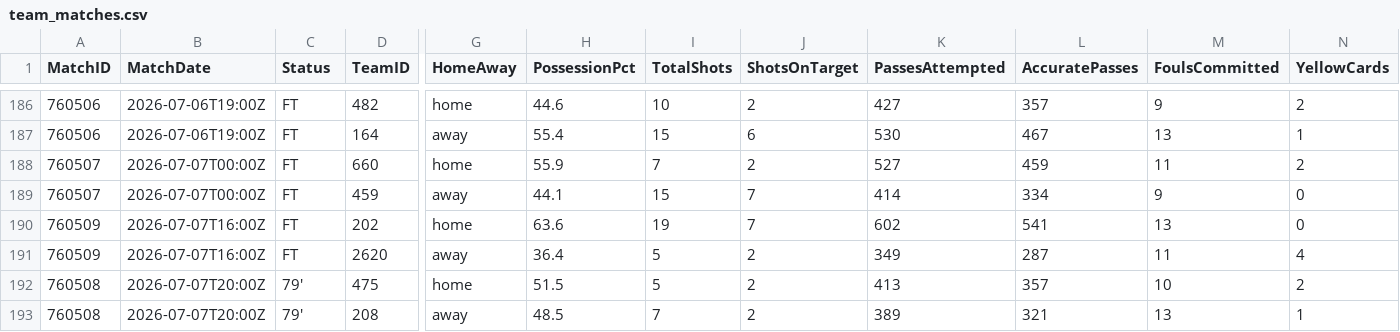
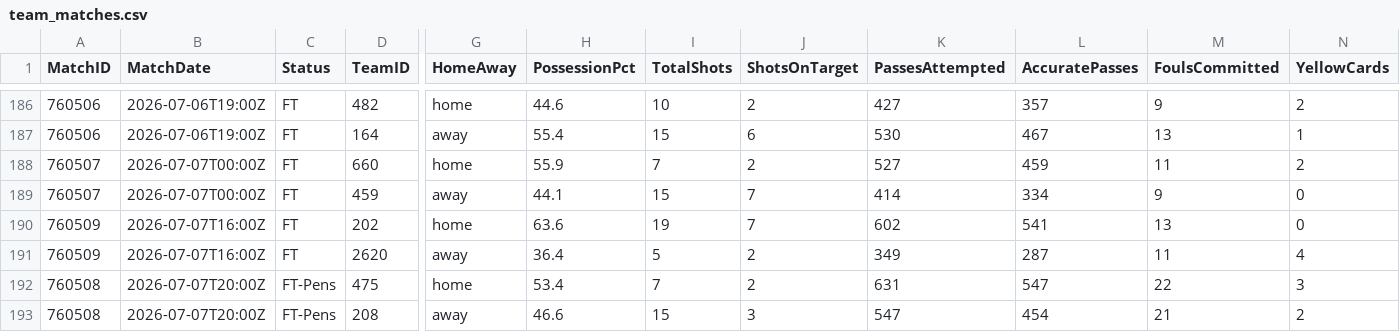
Before and after one commit to ISAAC-Neumoton/wc2026, a CSV file: data_output/team_matches.csv, drawn as a sheet; only a part is shown, gaps mark what is left out; the diff names each change by its address in the sheet, - before the commit and + after, or states it on an @@ line.

```diff
--- a/data_output/team_matches.csv
+++ b/data_output/team_matches.csv
-C192:C193 (Status): 79'
+C192:C193 (Status): FT-Pens
-H192 (PossessionPct): 51.5
+H192 (PossessionPct): 53.4
-I192 (TotalShots): 5
+I192 (TotalShots): 7
-K192 (PassesAttempted): 413
+K192 (PassesAttempted): 631
-L192 (AccuratePasses): 357
+L192 (AccuratePasses): 547
-M192 (FoulsCommitted): 10
+M192 (FoulsCommitted): 22
-N192 (YellowCards): 2
+N192 (YellowCards): 3
-H193 (PossessionPct): 48.5
+H193 (PossessionPct): 46.6
-I193 (TotalShots): 7
+I193 (TotalShots): 15
-J193 (ShotsOnTarget): 2
+J193 (ShotsOnTarget): 3
-K193 (PassesAttempted): 389
+K193 (PassesAttempted): 547
-L193 (AccuratePasses): 321
+L193 (AccuratePasses): 454
-M193 (FoulsCommitted): 13
+M193 (FoulsCommitted): 21
-N193 (YellowCards): 1
+N193 (YellowCards): 2
```
